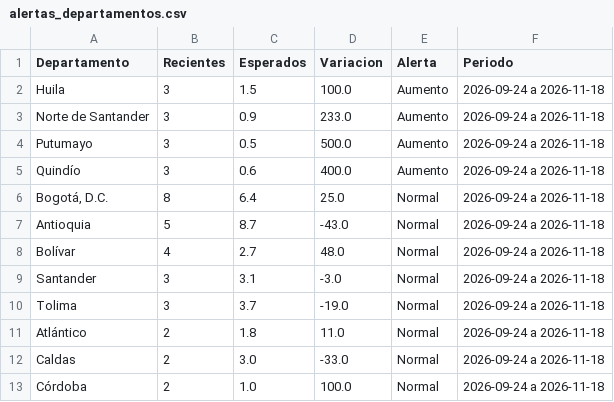
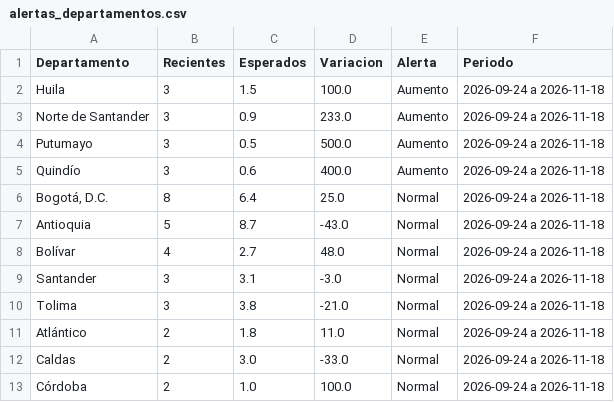
Before and after one commit to ICBF-Analitica/Monitoreo_de_medios, a CSV file: Data/hechos/alertas_departamentos.csv, drawn as a sheet; only a part is shown.

```diff
--- a/Data/hechos/alertas_departamentos.csv
+++ b/Data/hechos/alertas_departamentos.csv
@@ -9,3 +9,3 @@ Bolívar,4,2.7,48.0,Normal,2026-09-24 a 2026-11-18
 Santander,3,3.1,-3.0,Normal,2026-09-24 a 2026-11-18
-Tolima,3,3.7,-19.0,Normal,2026-09-24 a 2026-11-18
+Tolima,3,3.8,-21.0,Normal,2026-09-24 a 2026-11-18
 Atlántico,2,1.8,11.0,Normal,2026-09-24 a 2026-11-18
```
Also changed, not shown: 5 other files.
